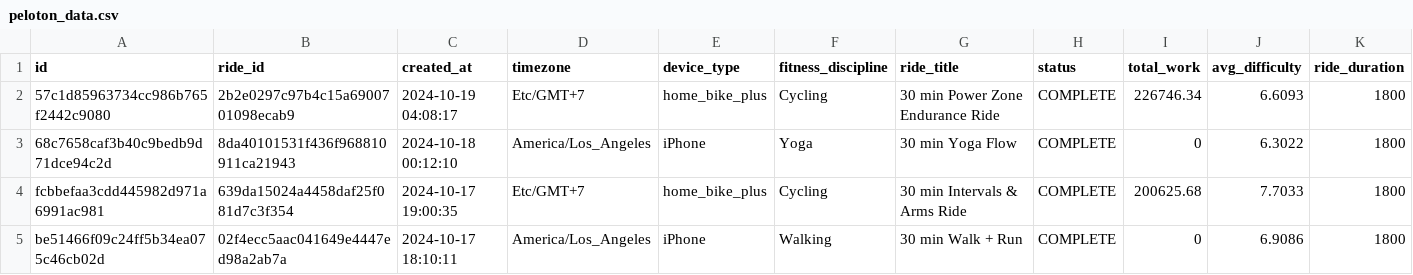
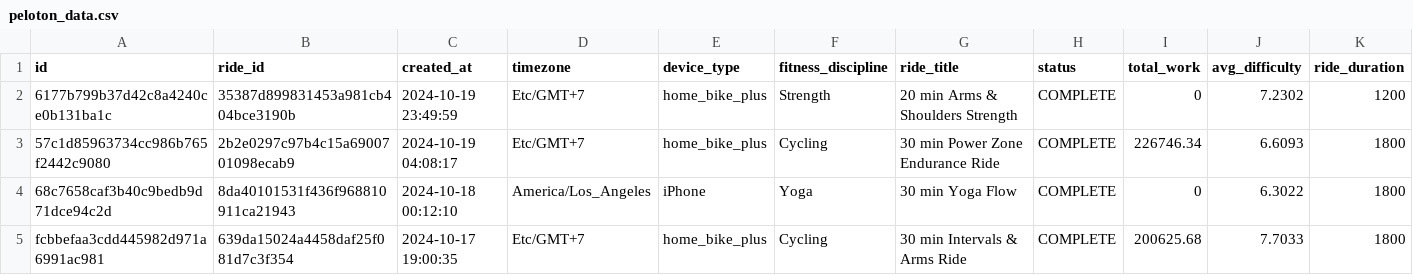
Before and after one commit to tashapiro/pelotanya, a CSV file: data/peloton_data.csv, drawn as a sheet; only a part is shown; the shorter side is filled out with more unchanged rows; rows hold the shown columns only; the diff names each change by its address in the sheet, - before the commit and + after, or states it on an @@ line.

Commit message:
Update data

```diff
--- a/data/peloton_data.csv
+++ b/data/peloton_data.csv
+row 2: 6177b799b37d42c8a4240ce0b131ba1c | 35387d899831453a981cb404bce3190b | 2024-10-19 23:49:59 | Etc/GMT+7 | home_bike_plus | Strength | 20 min Arms & Shoulders Strength | COMPLETE | 0 | 7.2302 | 1200
```
